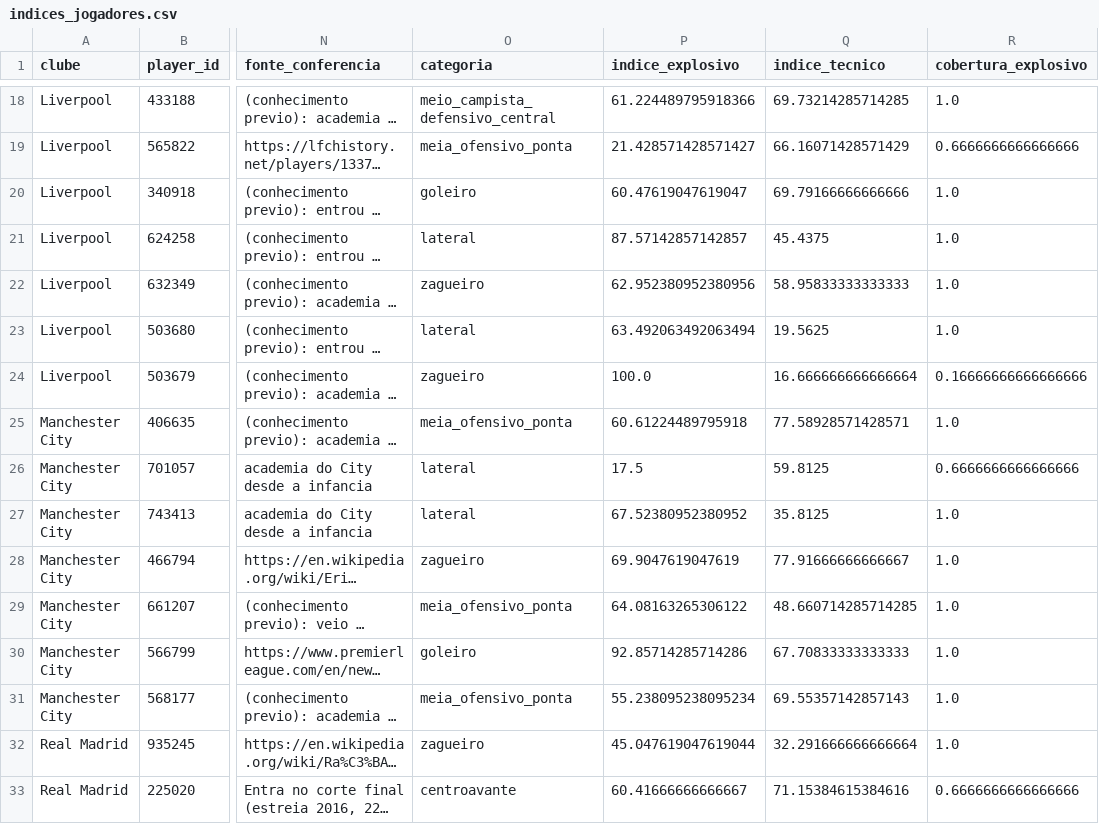
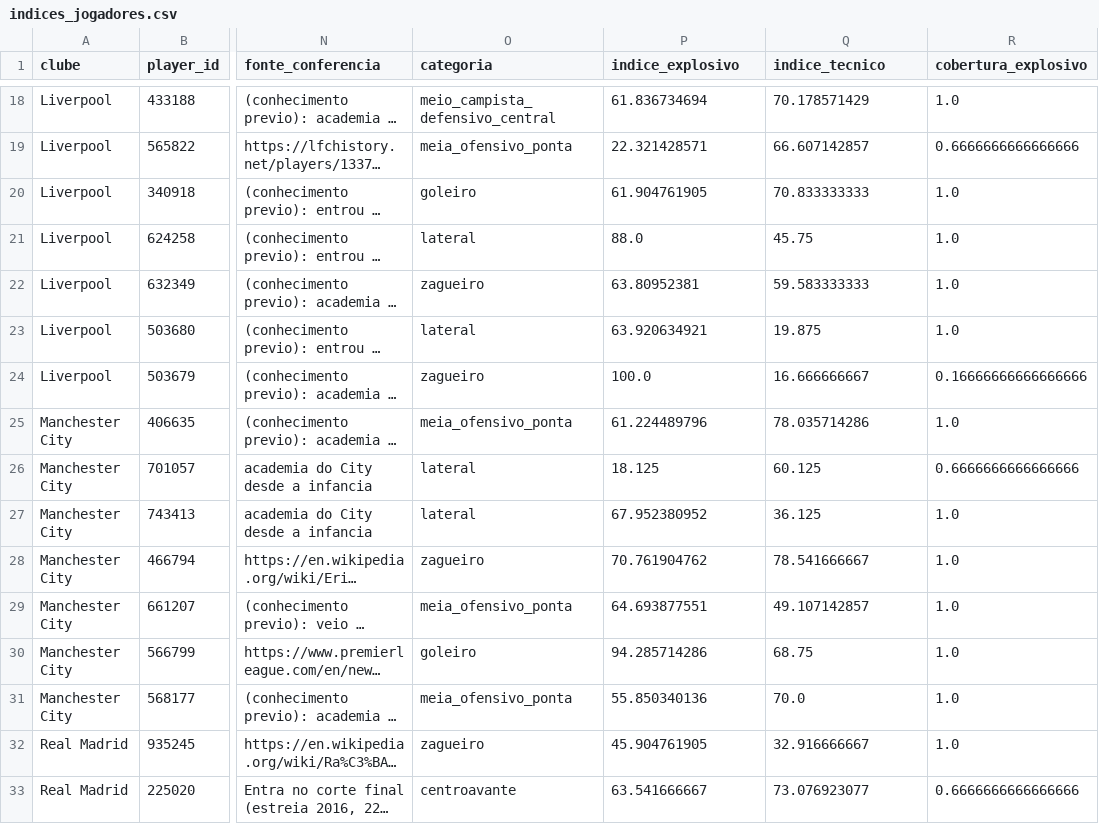
Before and after one commit to otacs-dev/soccerplayers, a CSV file: data/processed/indices_jogadores.csv, drawn as a sheet; only a part is shown, gaps mark what is left out; long unchanged cells end in …; the diff covers the shown part only; the diff names each change by its address in the sheet, - before the commit and + after, or states it on an @@ line.

```diff
--- a/data/processed/indices_jogadores.csv
+++ b/data/processed/indices_jogadores.csv
-P18 (indice_explosivo): 61.224489795918366
+P18 (indice_explosivo): 61.836734694
-Q18 (indice_tecnico): 69.73214285714285
+Q18 (indice_tecnico): 70.178571429
-P19 (indice_explosivo): 21.428571428571427
+P19 (indice_explosivo): 22.321428571
-Q19 (indice_tecnico): 66.16071428571429
+Q19 (indice_tecnico): 66.607142857
-P20 (indice_explosivo): 60.47619047619047
+P20 (indice_explosivo): 61.904761905
-Q20 (indice_tecnico): 69.79166666666666
+Q20 (indice_tecnico): 70.833333333
-P21 (indice_explosivo): 87.57142857142857
+P21 (indice_explosivo): 88.0
-Q21 (indice_tecnico): 45.4375
+Q21 (indice_tecnico): 45.75
-P22 (indice_explosivo): 62.952380952380956
+P22 (indice_explosivo): 63.80952381
-Q22 (indice_tecnico): 58.95833333333333
+Q22 (indice_tecnico): 59.583333333
-P23 (indice_explosivo): 63.492063492063494
+P23 (indice_explosivo): 63.920634921
-Q23 (indice_tecnico): 19.5625
+Q23 (indice_tecnico): 19.875
-Q24 (indice_tecnico): 16.666666666666664
+Q24 (indice_tecnico): 16.666666667
-P25 (indice_explosivo): 60.61224489795918
+P25 (indice_explosivo): 61.224489796
-Q25 (indice_tecnico): 77.58928571428571
+Q25 (indice_tecnico): 78.035714286
-P26 (indice_explosivo): 17.5
+P26 (indice_explosivo): 18.125
-Q26 (indice_tecnico): 59.8125
+Q26 (indice_tecnico): 60.125
-P27 (indice_explosivo): 67.52380952380952
+P27 (indice_explosivo): 67.952380952
-Q27 (indice_tecnico): 35.8125
+Q27 (indice_tecnico): 36.125
-P28 (indice_explosivo): 69.9047619047619
+P28 (indice_explosivo): 70.761904762
-Q28 (indice_tecnico): 77.91666666666667
+Q28 (indice_tecnico): 78.541666667
-P29 (indice_explosivo): 64.08163265306122
+P29 (indice_explosivo): 64.693877551
-Q29 (indice_tecnico): 48.660714285714285
+Q29 (indice_tecnico): 49.107142857
-P30 (indice_explosivo): 92.85714285714286
+P30 (indice_explosivo): 94.285714286
-Q30 (indice_tecnico): 67.70833333333333
+Q30 (indice_tecnico): 68.75
-P31 (indice_explosivo): 55.238095238095234
+P31 (indice_explosivo): 55.850340136
-Q31 (indice_tecnico): 69.55357142857143
+Q31 (indice_tecnico): 70.0
-P32 (indice_explosivo): 45.047619047619044
+P32 (indice_explosivo): 45.904761905
-Q32 (indice_tecnico): 32.291666666666664
+Q32 (indice_tecnico): 32.916666667
-P33 (indice_explosivo): 60.41666666666667
+P33 (indice_explosivo): 63.541666667
-Q33 (indice_tecnico): 71.15384615384616
+Q33 (indice_tecnico): 73.076923077
```
Also changed, not shown: 38 edited cells elsewhere in this file, data/processed/descritiva_academias.csv, data/processed/mann_whitney_bonferroni.csv, 34 other files.
